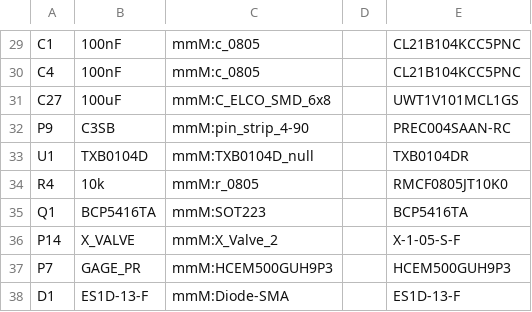
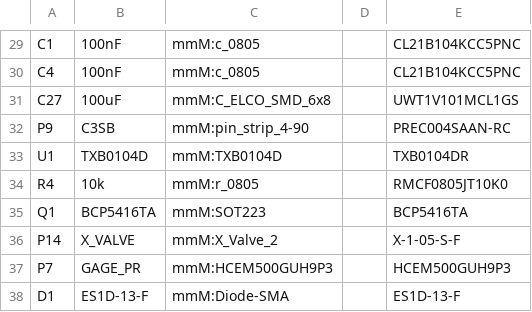
Before and after one commit to wyolum/mmM, a CSV file: KiCAD/mmM_BOM_sch.csv, drawn as a sheet; only a part is shown, gaps mark what is left out.

```diff
--- a/KiCAD/mmM_BOM_sch.csv
+++ b/KiCAD/mmM_BOM_sch.csv
@@ -32,3 +32,3 @@ C27,100uF,mmM:C_ELCO_SMD_6x8,,UWT1V101MCL1GS
 P9,C3SB,mmM:pin_strip_4-90,,PREC004SAAN-RC
-U1,TXB0104D,mmM:TXB0104D_null,,TXB0104DR
+U1,TXB0104D,mmM:TXB0104D,,TXB0104DR
 R4,10k,mmM:r_0805,,RMCF0805JT10K0
```
Also changed, not shown: KiCAD/mmM_BOM_pcb.csv, 27 other files.
